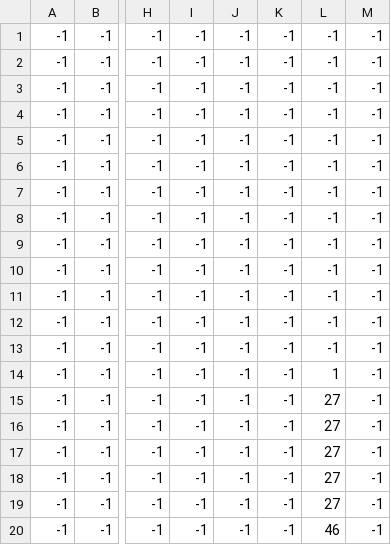
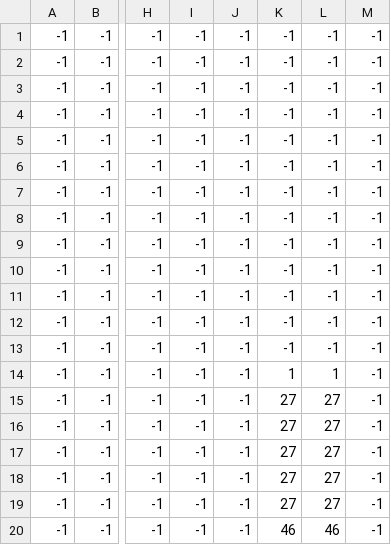
Before and after one commit to Tonk1A/mini_madness, a CSV file: data/Stage_03._FakePart_02.csv, drawn as a sheet; only a part is shown, gaps mark what is left out; the diff names each change by its address in the sheet, - before the commit and + after, or states it on an @@ line.

Commit message:
update 14 stage3 + deaths count + stage 4

```diff
--- a/data/Stage_03._FakePart_02.csv
+++ b/data/Stage_03._FakePart_02.csv
-K14: -1
+K14: 1
-K15:K19: -1
+K15:K19: 27
-K20: -1
+K20: 46
```
Also changed, not shown: data/Stage_03._Platformer.csv, data/Stage_04._Platformer.csv, 1 other file.
